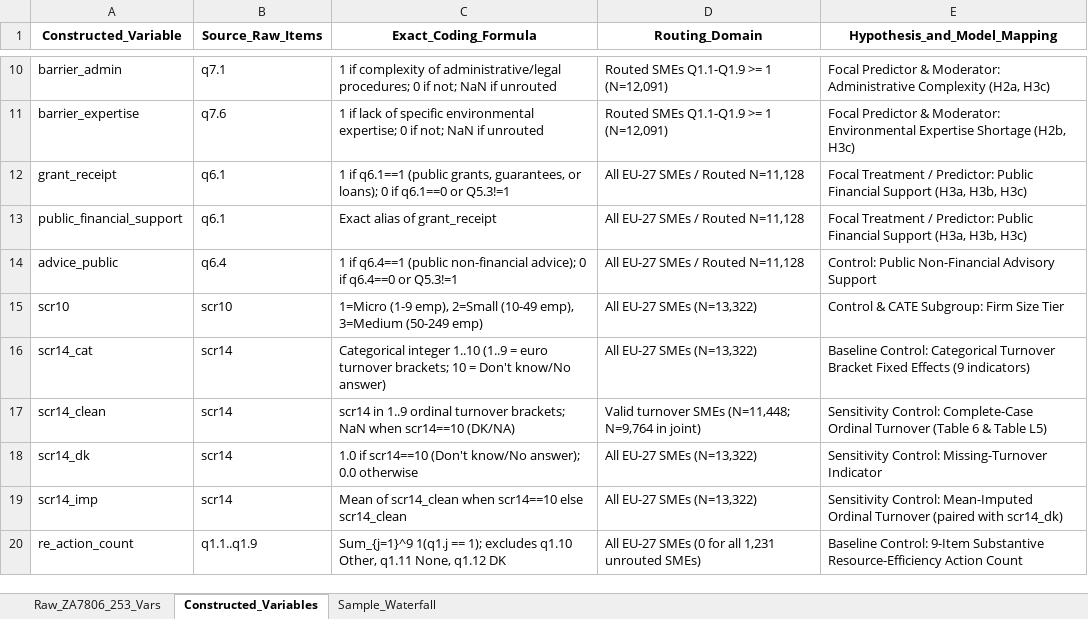
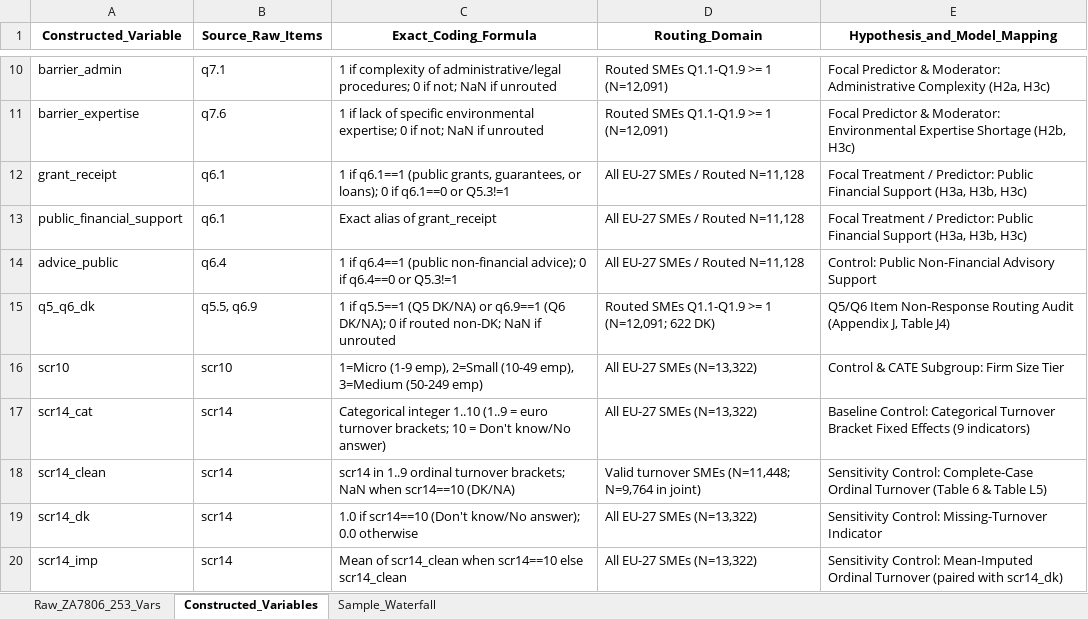
Before and after one commit to SezginTunca/sme-sustainability-decoupling, an Excel workbook: Data/Documentation/Codebook_ZA7806_Raw_and_Cleaned.xlsx, sheet Constructed_Variables, drawn as a sheet; only a part is shown, gaps mark what is left out; the shorter side is filled out with more unchanged rows; values as stored, in another font and other column widths than the file's, no borders; the diff names each change by its address in the sheet, - before the commit and + after, or states it on an @@ line.

```diff
--- a/Data/Documentation/Codebook_ZA7806_Raw_and_Cleaned.xlsx (sheet Constructed_Variables)
+++ b/Data/Documentation/Codebook_ZA7806_Raw_and_Cleaned.xlsx (sheet Constructed_Variables)
+row 15: q5_q6_dk | q5.5, q6.9 | 1 if q5.5==1 (Q5 DK/NA) or q6.9==1 (Q6 DK/NA); 0 if routed non-DK; NaN if unrouted | Routed SMEs Q1.1-Q1.9 >= 1 (N=12,091; 622 DK) | Q5/Q6 Item Non-Response Routing Audit (Appendix J, Table J4)
```
Also changed, not shown: sheet Sample_Waterfall, Data/Processed/BiProbit_Joint_FE.xlsx, Data/Processed/Robustness_FE.xlsx, 50 other files.
